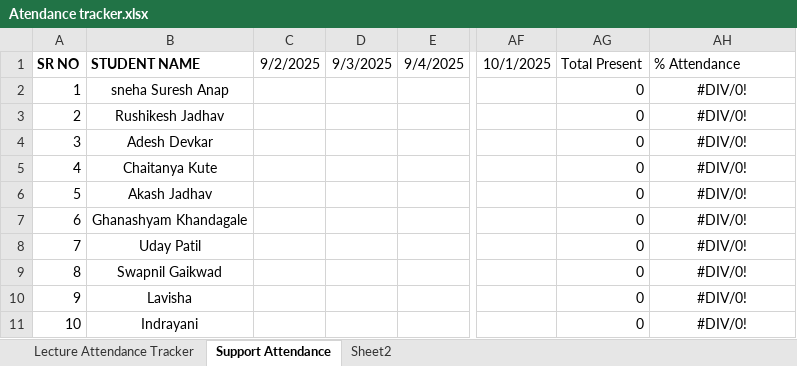
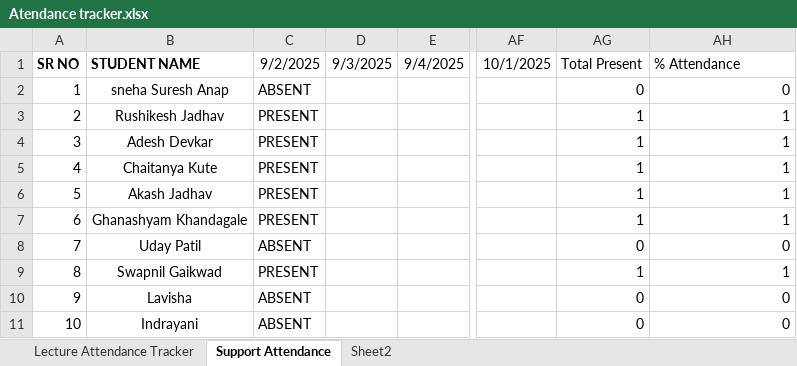
Before and after one commit to SourceCode-code/Source_and_Code_Batch_4_Master, an Excel workbook: Trackers/Atendance tracker.xlsx, sheet Support Attendance, drawn as a sheet; only a part is shown, gaps mark what is left out; values as stored, in another font and other column widths than the file's, no borders; conditional formats not drawn; the diff names each change by its address in the sheet, - before the commit and + after, or states it on an @@ line.

```diff
--- a/Trackers/Atendance tracker.xlsx (sheet Support Attendance)
+++ b/Trackers/Atendance tracker.xlsx (sheet Support Attendance)
-C2: (empty)
+C2: ABSENT
-AH2: #DIV/0!
+AH2: 0
-AH2:AH11 alignment: center
+AH2:AH11 alignment: right
-C3:C7: (empty)
+C3:C7: PRESENT
-AG3:AG7: 0
+AG3:AG7: 1
-AH3:AH7: #DIV/0!
+AH3:AH7: 1
-C8: (empty)
+C8: ABSENT
-AH8: #DIV/0!
+AH8: 0
-C9: (empty)
+C9: PRESENT
-AG9: 0
+AG9: 1
-AH9: #DIV/0!
+AH9: 1
-C10:C11: (empty)
+C10:C11: ABSENT
-AH10:AH11: #DIV/0!
+AH10:AH11: 0
```
Also changed, not shown: sheet Lecture Attendance Tracker, 2 other files.
